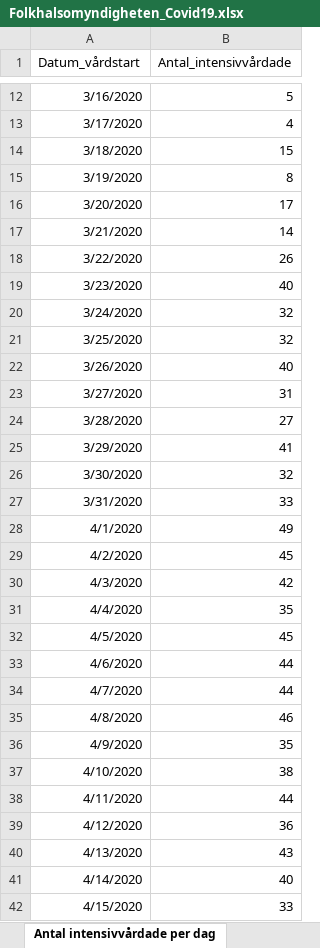
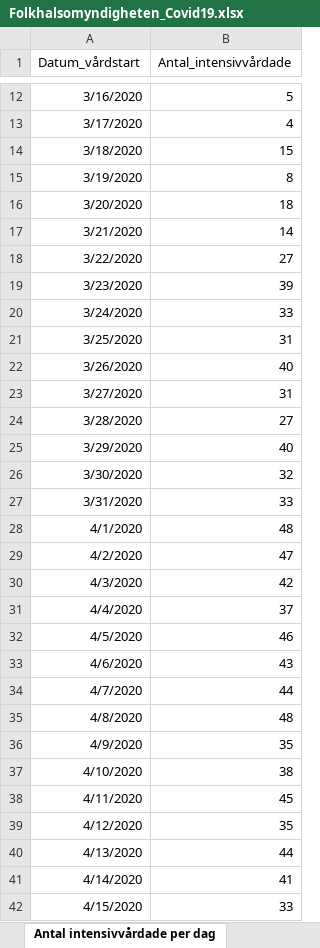
Before and after one commit to szymczakpau/covid19_Sweden, an Excel workbook: data/Folkhalsomyndigheten_Covid19.xlsx, sheet Antal intensivvårdade per dag, drawn as a sheet; only a part is shown, gaps mark what is left out; values as stored, in another font and other column widths than the file's, no borders; the diff covers the shown part only; the diff names each change by its address in the sheet, - before the commit and + after, or states it on an @@ line.

```diff
--- a/data/Folkhalsomyndigheten_Covid19.xlsx (sheet Antal intensivvårdade per dag)
+++ b/data/Folkhalsomyndigheten_Covid19.xlsx (sheet Antal intensivvårdade per dag)
-B16 (Antal_intensivvårdade): 17
+B16 (Antal_intensivvårdade): 18
-B18 (Antal_intensivvårdade): 26
+B18 (Antal_intensivvårdade): 27
-B19 (Antal_intensivvårdade): 40
+B19 (Antal_intensivvårdade): 39
-B20 (Antal_intensivvårdade): 32
+B20 (Antal_intensivvårdade): 33
-B21 (Antal_intensivvårdade): 32
+B21 (Antal_intensivvårdade): 31
-B25 (Antal_intensivvårdade): 41
+B25 (Antal_intensivvårdade): 40
-B28 (Antal_intensivvårdade): 49
+B28 (Antal_intensivvårdade): 48
-B29 (Antal_intensivvårdade): 45
+B29 (Antal_intensivvårdade): 47
-B31 (Antal_intensivvårdade): 35
+B31 (Antal_intensivvårdade): 37
-B32 (Antal_intensivvårdade): 45
+B32 (Antal_intensivvårdade): 46
-B33 (Antal_intensivvårdade): 44
+B33 (Antal_intensivvårdade): 43
-B35 (Antal_intensivvårdade): 46
+B35 (Antal_intensivvårdade): 48
-B38 (Antal_intensivvårdade): 44
+B38 (Antal_intensivvårdade): 45
-B39 (Antal_intensivvårdade): 36
+B39 (Antal_intensivvårdade): 35
-B40 (Antal_intensivvårdade): 43
+B40 (Antal_intensivvårdade): 44
-B41 (Antal_intensivvårdade): 40
+B41 (Antal_intensivvårdade): 41
```
Also changed, not shown: 11 added rows and 10 edited cells elsewhere in this sheet, sheet Antal per dag region, sheet Totalt antal per region, sheet Antal avlidna per dag, sheet Totalt antal per åldersgrupp, sheet Totalt antal per kön, other sheet tabs, 32 other files.
